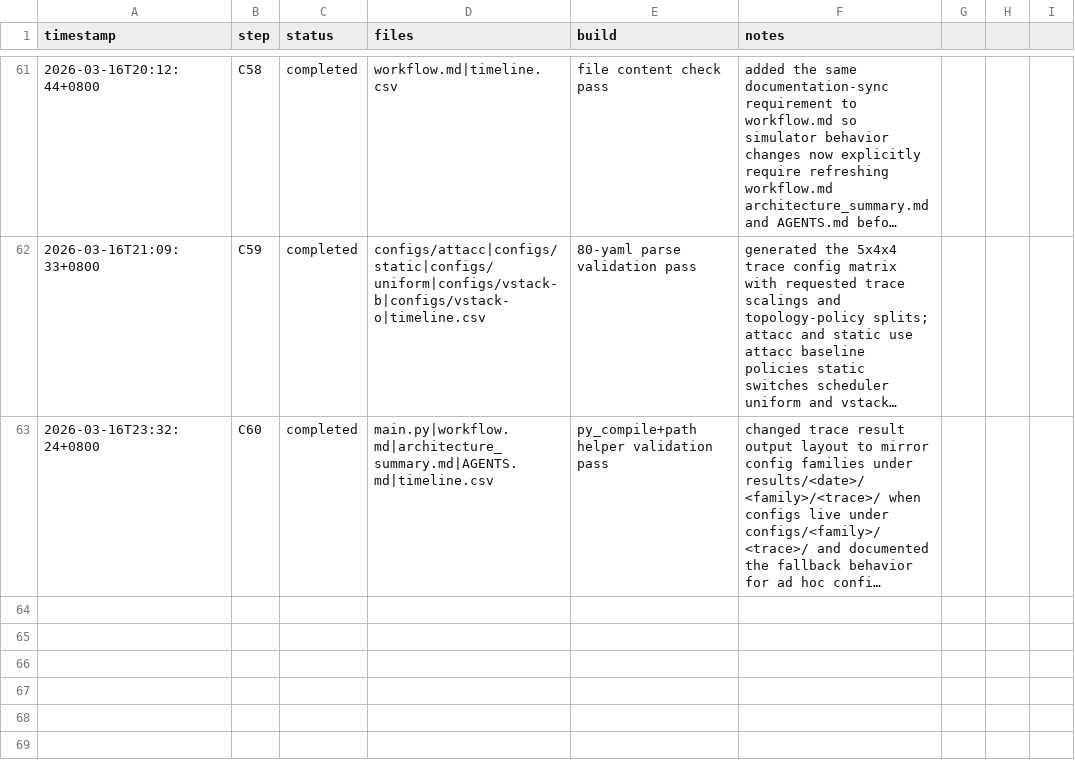
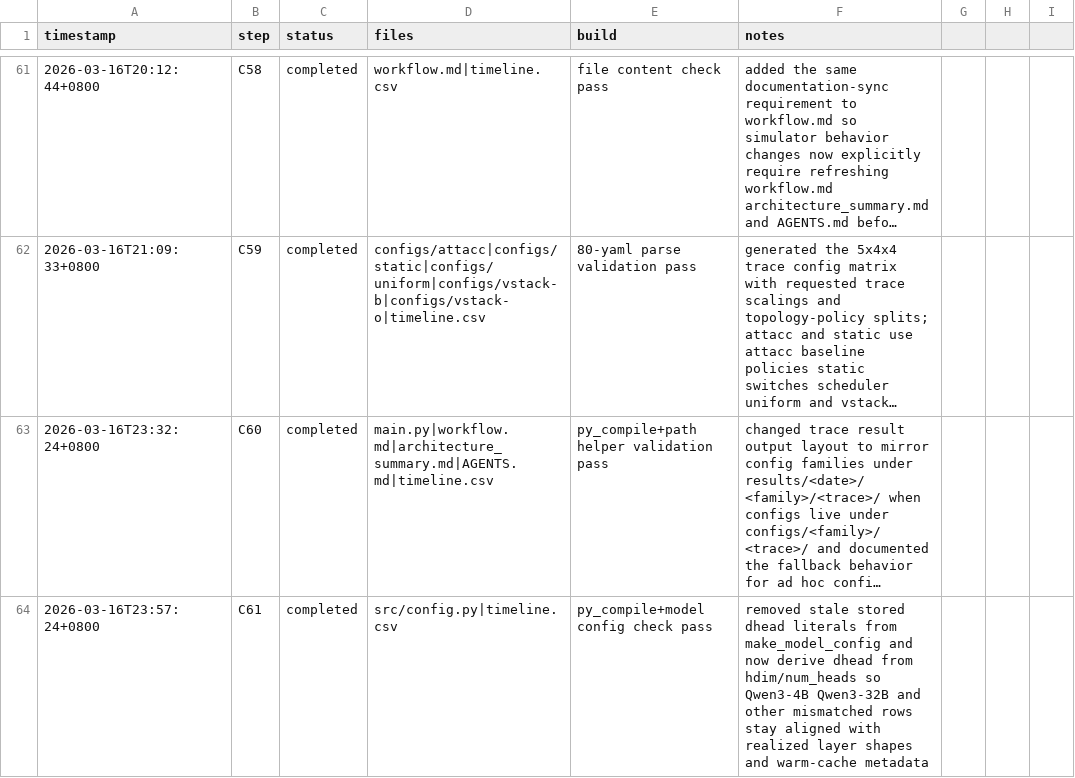
Before and after one commit to Guo-Cheng-Ma/legacy2603, a CSV file: timeline.csv, drawn as a sheet; only a part is shown, gaps mark what is left out; long unchanged cells end in …; the diff names each change by its address in the sheet, - before the commit and + after, or states it on an @@ line.

Commit message:
Derive model dhead from shapes

```diff
--- a/timeline.csv
+++ b/timeline.csv
+row 64: 2026-03-16T23:57:24+0800 | C61 | completed | src/config.py|timeline.csv | py_compile+model config check pass | removed stale stored dhead literals from make_model_config and now derive dhead from hdim/num_heads so Qwen3-4B Qwen3-32B and other mismatched rows stay aligned with realized layer shapes and warm-cache metadata
```
Also changed, not shown: 1 other file.
